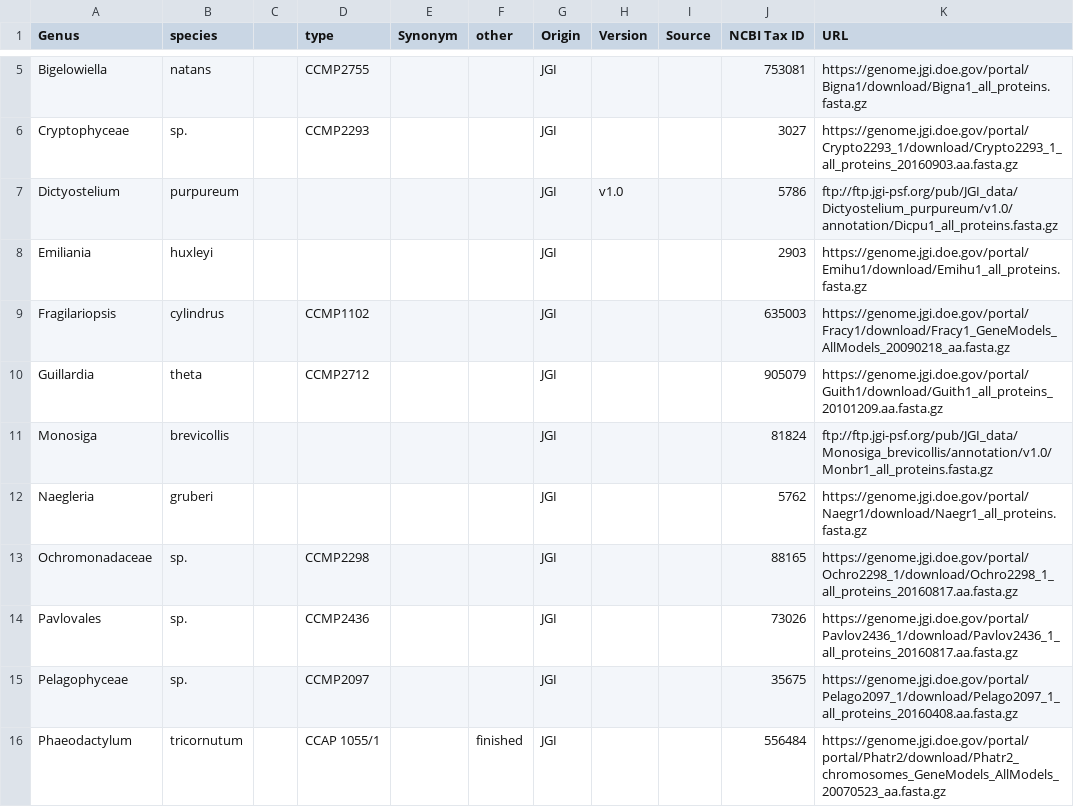
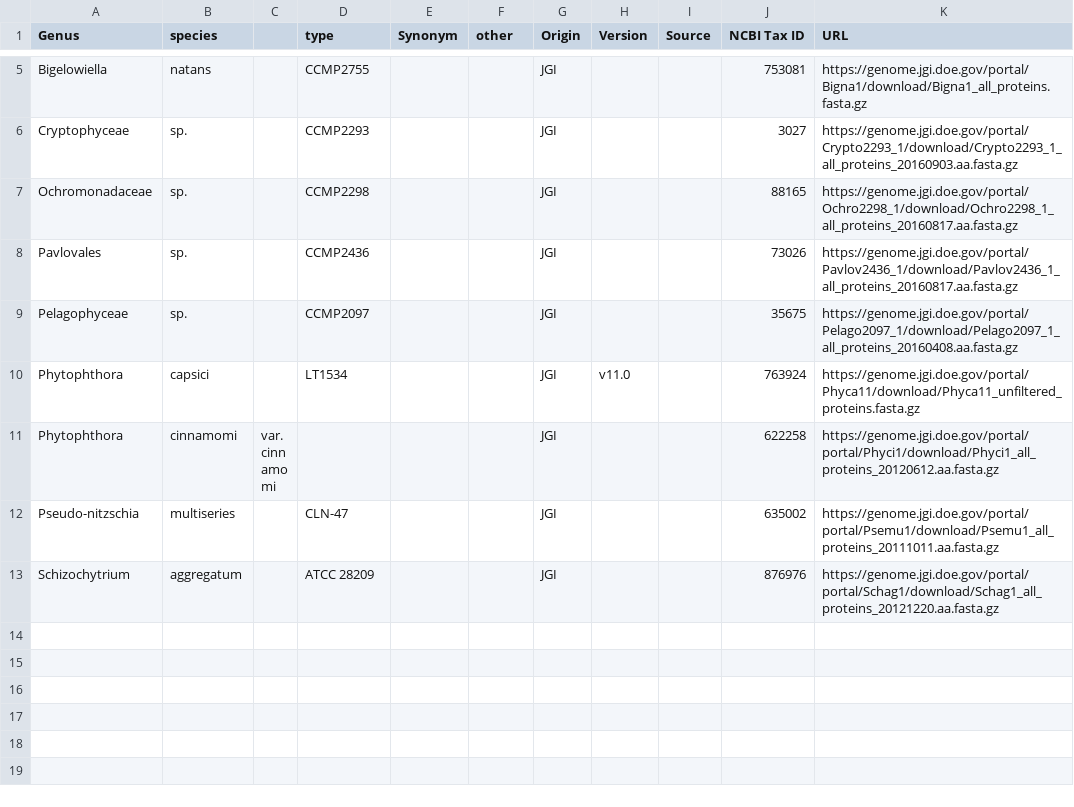
Before and after one commit to guyleonard/orchardDB, a CSV file: working_lists/other_jgi.csv, drawn as a sheet; only a part is shown, gaps mark what is left out; the shorter side is filled out with more unchanged rows; the diff covers the shown part only.

```diff
--- a/working_lists/other_jgi.csv
+++ b/working_lists/other_jgi.csv
@@ -6,8 +6,2 @@ Bigelowiella,natans,,CCMP2755,, ,JGI,,,753081,https://genome.jgi.doe.gov/portal/
 Cryptophyceae,sp.,,CCMP2293,,,JGI,,,3027,https://genome.jgi.doe.gov/portal/Crypto2293_1/download/Crypto2293_1_all_proteins_20160903.aa.fasta.gz
-Dictyostelium,purpureum,,,,,JGI,v1.0,,5786,ftp://ftp.jgi-psf.org/pub/JGI_data/Dictyostelium_purpureum/v1.0/annotation/Dicpu1_all_proteins.fasta.gz
-Emiliania,huxleyi,,,,,JGI,,,2903,https://genome.jgi.doe.gov/portal/Emihu1/download/Emihu1_all_proteins.fasta.gz
-Fragilariopsis,cylindrus,,CCMP1102,,,JGI,,,635003,https://genome.jgi.doe.gov/portal/Fracy1/download/Fracy1_GeneModels_AllModels_20090218_aa.fasta.gz
-Guillardia,theta,,CCMP2712,,,JGI,,,905079,https://genome.jgi.doe.gov/portal/Guith1/download/Guith1_all_proteins_20101209.aa.fasta.gz
-Monosiga,brevicollis,,,,,JGI,,,81824,ftp://ftp.jgi-psf.org/pub/JGI_data/Monosiga_brevicollis/annotation/v1.0/Monbr1_all_proteins.fasta.gz
-Naegleria,gruberi,,,,,JGI,,,5762,https://genome.jgi.doe.gov/portal/Naegr1/download/Naegr1_all_proteins.fasta.gz
 Ochromonadaceae,sp.,,CCMP2298,,,JGI,,,88165,https://genome.jgi.doe.gov/portal/Ochro2298_1/download/Ochro2298_1_all_proteins_20160817.aa.fasta.gz
@@ -15,2 +9 @@ Pavlovales,sp.,,CCMP2436,,,JGI,,,73026,https://genome.jgi.doe.gov/portal/Pavlov2
 Pelagophyceae,sp.,,CCMP2097,,,JGI,,,35675,https://genome.jgi.doe.gov/portal/Pelago2097_1/download/Pelago2097_1_all_proteins_20160408.aa.fasta.gz
-Phaeodactylum,tricornutum,,CCAP 1055/1,,finished,JGI,,,556484,https://genome.jgi.doe.gov/portal/portal/Phatr2/download/Phatr2_chromosomes_GeneModels_AllModels_20070523_aa.fasta.gz
```
Also changed, not shown: 5 removed rows elsewhere in this file, working_lists/others.csv, 1 other file.
